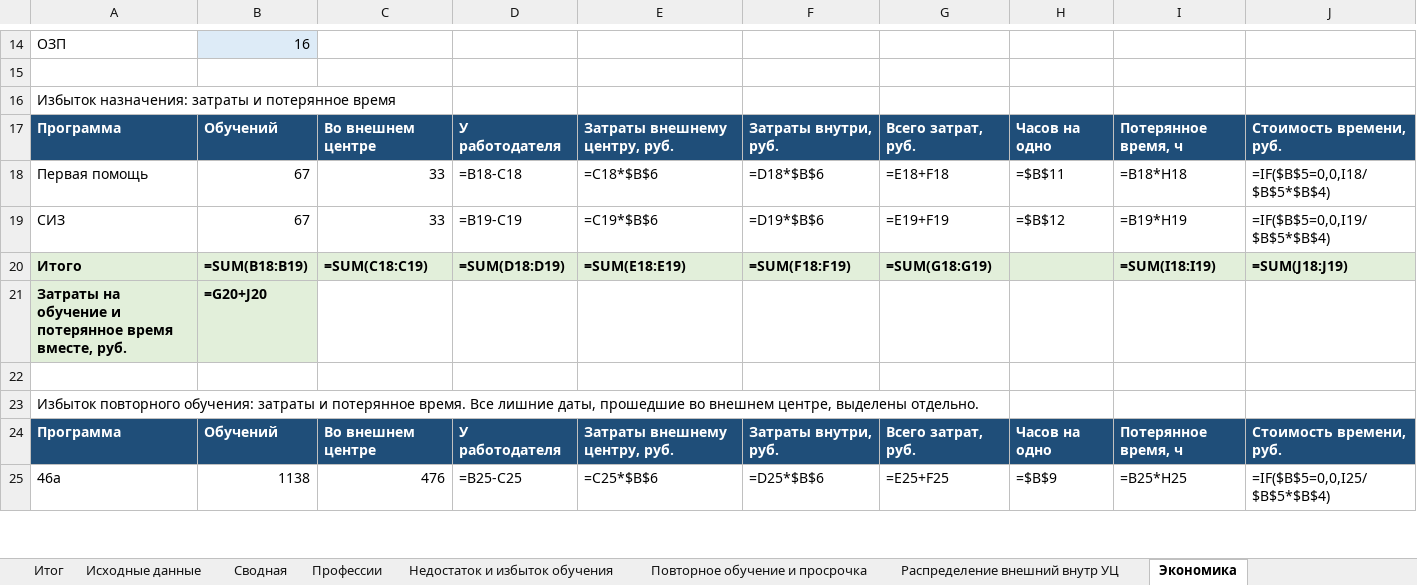
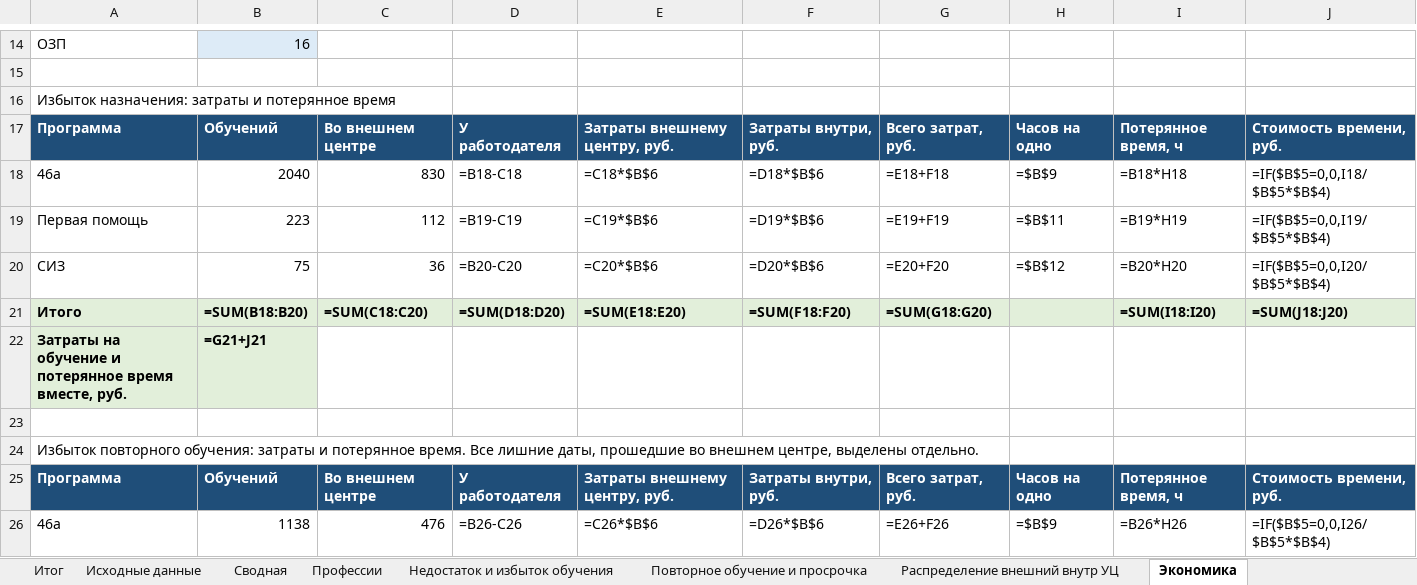
Before and after one commit to lysakalenushka-hash/-, an Excel workbook: Анализ РОЛ.xlsx, sheet Экономика, drawn as a sheet; only a part is shown, gaps mark what is left out; values as stored, in another font and other column widths than the file's, no borders; formulas without a stored value are shown as written; addresses are those after the commit; the diff covers the shown part only; the diff names each change by its address in the sheet, - before the commit and + after, or states it on an @@ line.

```diff
--- a/Анализ РОЛ.xlsx (sheet Экономика)
+++ b/Анализ РОЛ.xlsx (sheet Экономика)
+row 18: 46а | 2040 | 830 | =B18-C18 | =C18*$B$6 | =D18*$B$6 | =E18+F18 | =$B$9 | =B18*H18 | =IF($B$5=0,0,I18/$B$5*$B$4)
-B19: 67
+B19: 223
-C19: 33
+C19: 112
-D19: =B18-C18
+D19: =B19-C19
-E19: =C18*$B$6
+E19: =C19*$B$6
-F19: =D18*$B$6
+F19: =D19*$B$6
-G19: =E18+F18
+G19: =E19+F19
-I19: =B18*H18
+I19: =B19*H19
-J19: =IF($B$5=0,0,I18/$B$5*$B$4)
+J19: =IF($B$5=0,0,I19/$B$5*$B$4)
-B20: 67
+B20: 75
-C20: 33
+C20: 36
-D20: =B19-C19
+D20: =B20-C20
-E20: =C19*$B$6
+E20: =C20*$B$6
-F20: =D19*$B$6
+F20: =D20*$B$6
-G20: =E19+F19
+G20: =E20+F20
-I20: =B19*H19
+I20: =B20*H20
-J20: =IF($B$5=0,0,I19/$B$5*$B$4)
+J20: =IF($B$5=0,0,I20/$B$5*$B$4)
-B21: =SUM(B18:B19)
+B21: =SUM(B18:B20)
-C21: =SUM(C18:C19)
+C21: =SUM(C18:C20)
-D21: =SUM(D18:D19)
+D21: =SUM(D18:D20)
-E21: =SUM(E18:E19)
+E21: =SUM(E18:E20)
-F21: =SUM(F18:F19)
+F21: =SUM(F18:F20)
-G21: =SUM(G18:G19)
+G21: =SUM(G18:G20)
-I21: =SUM(I18:I19)
+I21: =SUM(I18:I20)
-J21: =SUM(J18:J19)
+J21: =SUM(J18:J20)
-B22: =G20+J20
+B22: =G21+J21
-D26: =B25-C25
+D26: =B26-C26
-E26: =C25*$B$6
+E26: =C26*$B$6
-F26: =D25*$B$6
+F26: =D26*$B$6
-G26: =E25+F25
+G26: =E26+F26
-I26: =B25*H25
+I26: =B26*H26
-J26: =IF($B$5=0,0,I25/$B$5*$B$4)
+J26: =IF($B$5=0,0,I26/$B$5*$B$4)
```
Also changed, not shown: 123 edited cells elsewhere in this sheet, sheet Недостаток и избыток обучения, sheet Итог, sheet Профессии, 1 other file.
